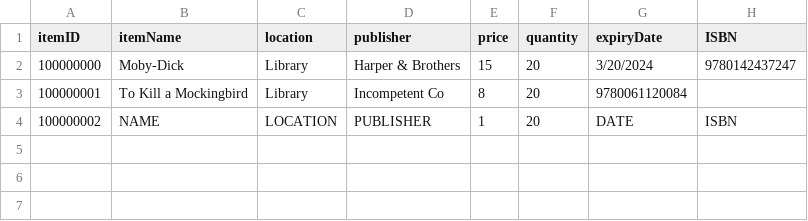
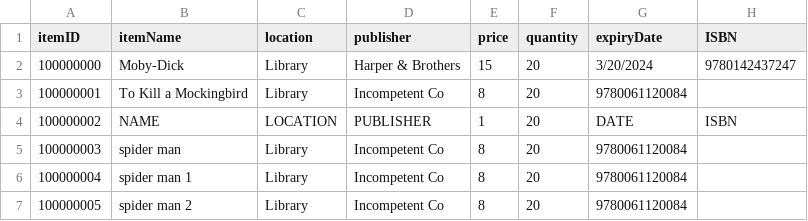
Before and after one commit to pwSathira/yu_libraryproject, a CSV file: src/main/resources/data/bookdata.csv, drawn as a sheet; the diff names each change by its address in the sheet, - before the commit and + after, or states it on an @@ line.

Commit message:
(Add) Controller, Main

```diff
--- a/src/main/resources/data/bookdata.csv
+++ b/src/main/resources/data/bookdata.csv
+row 5: 100000003 | spider man | Library | Incompetent Co | 8 | 20 | 9780061120084
+row 6: 100000004 | spider man 1 | Library | Incompetent Co | 8 | 20 | 9780061120084
+row 7: 100000005 | spider man 2 | Library | Incompetent Co | 8 | 20 | 9780061120084
```
Also changed, not shown: 13 other files.
